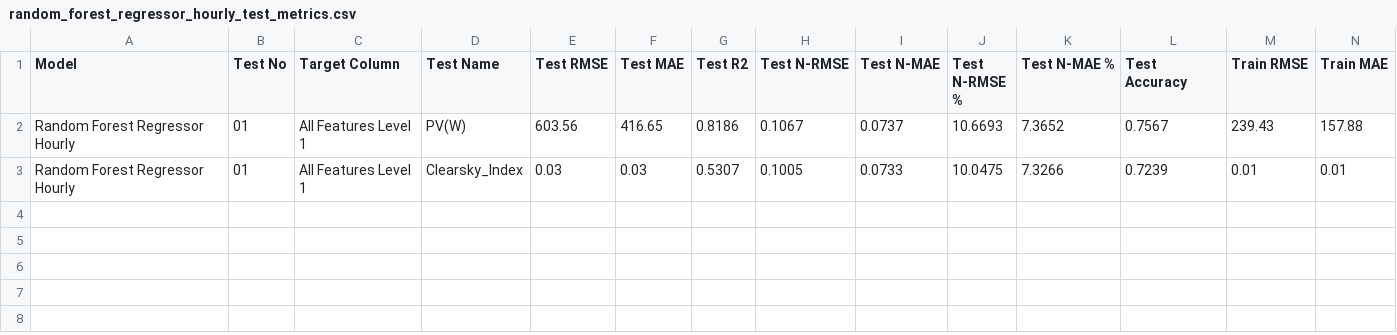
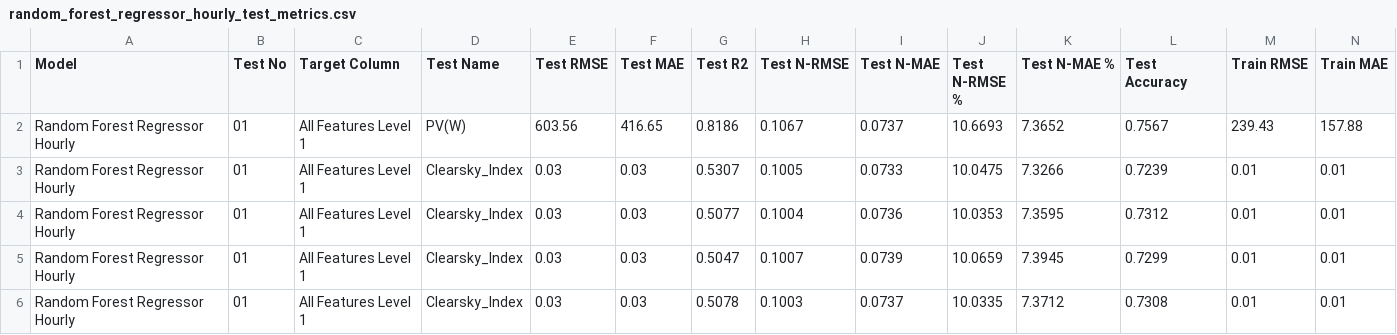
Before and after one commit to clydewatts1/PFDA-programming-for-data-analytics, a CSV file: big_project/results/random_forest_regressor_hourly_test_metrics.csv, drawn as a sheet; only a part is shown; rows hold the shown columns only; the diff names each change by its address in the sheet, - before the commit and + after, or states it on an @@ line.

```diff
--- a/big_project/results/random_forest_regressor_hourly_test_metrics.csv
+++ b/big_project/results/random_forest_regressor_hourly_test_metrics.csv
+row 4: Random Forest Regressor Hourly | 01 | All Features Level 1 | Clearsky_Index | 0.03 | 0.03 | 0.5077 | 0.1004 | 0.0736 | 10.0353 | 7.3595 | 0.7312 | 0.01 | 0.01
+row 5: Random Forest Regressor Hourly | 01 | All Features Level 1 | Clearsky_Index | 0.03 | 0.03 | 0.5047 | 0.1007 | 0.0739 | 10.0659 | 7.3945 | 0.7299 | 0.01 | 0.01
+row 6: Random Forest Regressor Hourly | 01 | All Features Level 1 | Clearsky_Index | 0.03 | 0.03 | 0.5078 | 0.1003 | 0.0737 | 10.0335 | 7.3712 | 0.7308 | 0.01 | 0.01
```
Also changed, not shown: 10 other files.
